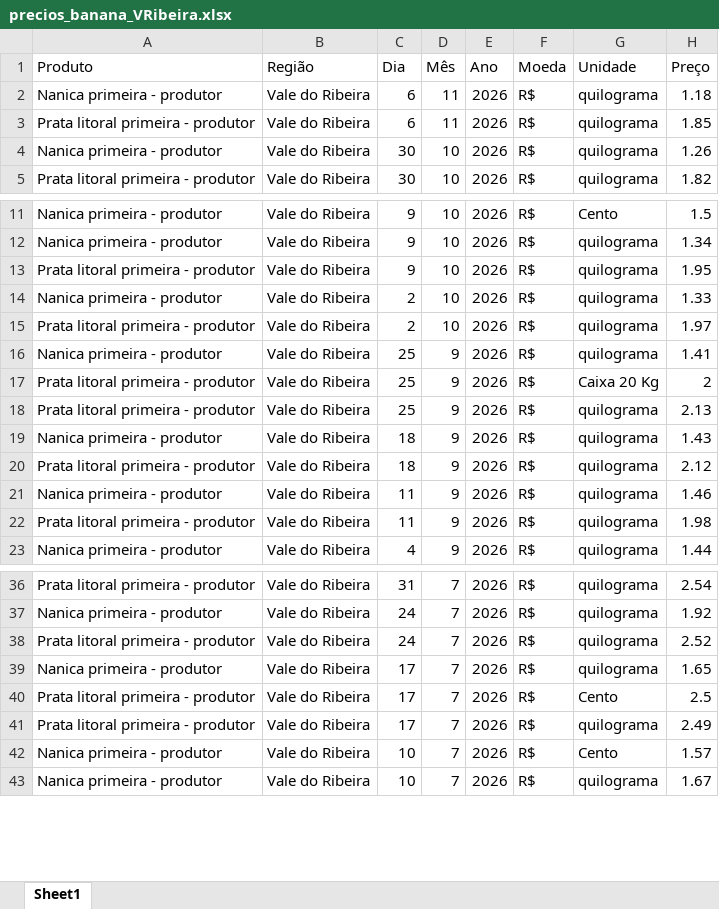
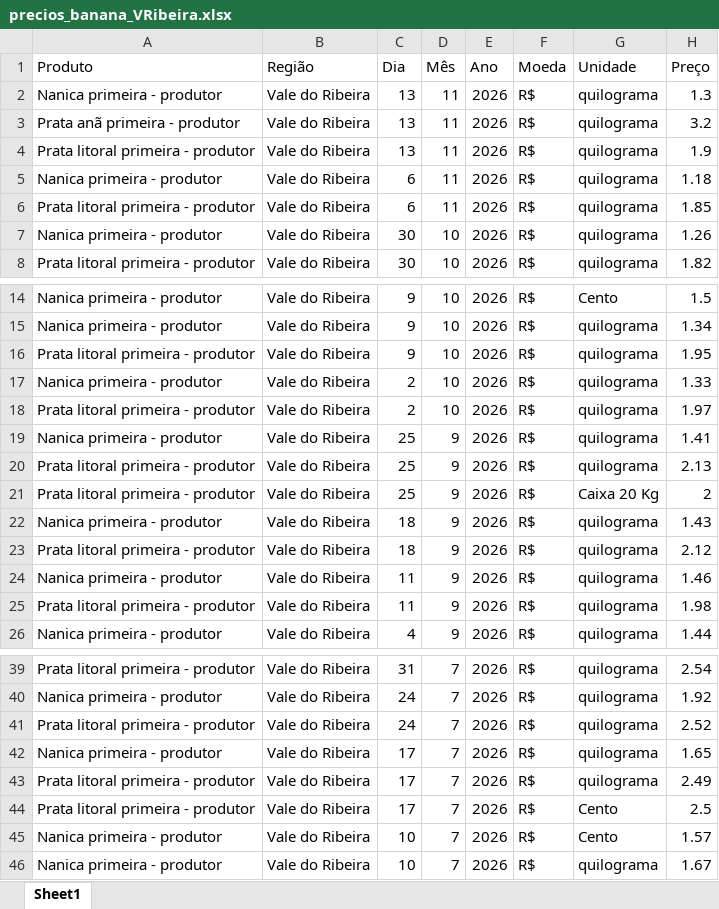
Before and after one commit to ingenieria-pepe/gonza_pepe, an Excel workbook: fuentes/precios_banana_VRibeira.xlsx, sheet Sheet1, drawn as a sheet; only a part is shown, gaps mark what is left out; values as stored, in another font and other column widths than the file's, no borders; the diff names each change by its address in the sheet, - before the commit and + after, or states it on an @@ line.

```diff
--- a/fuentes/precios_banana_VRibeira.xlsx (sheet Sheet1)
+++ b/fuentes/precios_banana_VRibeira.xlsx (sheet Sheet1)
+row 2: Nanica primeira - produtor | Vale do Ribeira | 13 | 11 | 2026 | R$ | quilograma | 1.3
+row 3: Prata anã primeira - produtor | Vale do Ribeira | 13 | 11 | 2026 | R$ | quilograma | 3.2
+row 4: Prata litoral primeira - produtor | Vale do Ribeira | 13 | 11 | 2026 | R$ | quilograma | 1.9
@@ row 18 moved to row 20: Prata litoral primeira - produtor @@
@@ row 41 moved to row 43: Prata litoral primeira - produtor @@
```
Also changed, not shown: fuentes/precios_banana_BJLapa.xlsx, fuentes/precios_banana_NMinas.xlsx, 31 other files.
